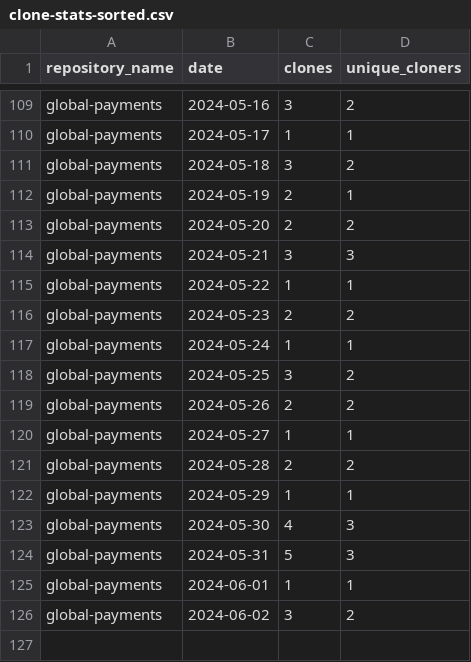
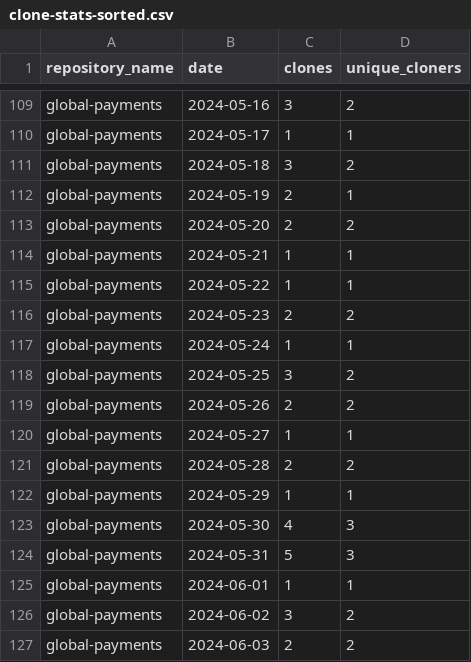
Before and after one commit to jpmorgan-payments/global-payments, a CSV file: metrics/clone-stats-sorted.csv, drawn as a sheet; only a part is shown, gaps mark what is left out.

```diff
--- a/metrics/clone-stats-sorted.csv
+++ b/metrics/clone-stats-sorted.csv
@@ -113,3 +113,3 @@ global-payments,2024-05-19,2,1
 global-payments,2024-05-20,2,2
-global-payments,2024-05-21,3,3
+global-payments,2024-05-21,1,1
 global-payments,2024-05-22,1,1
@@ -126 +126,2 @@ global-payments,2024-06-01,1,1
 global-payments,2024-06-02,3,2
+global-payments,2024-06-03,2,2
```
Also changed, not shown: metrics/clone-stats.csv, metrics/referrer-stats.csv, 1 other file.
